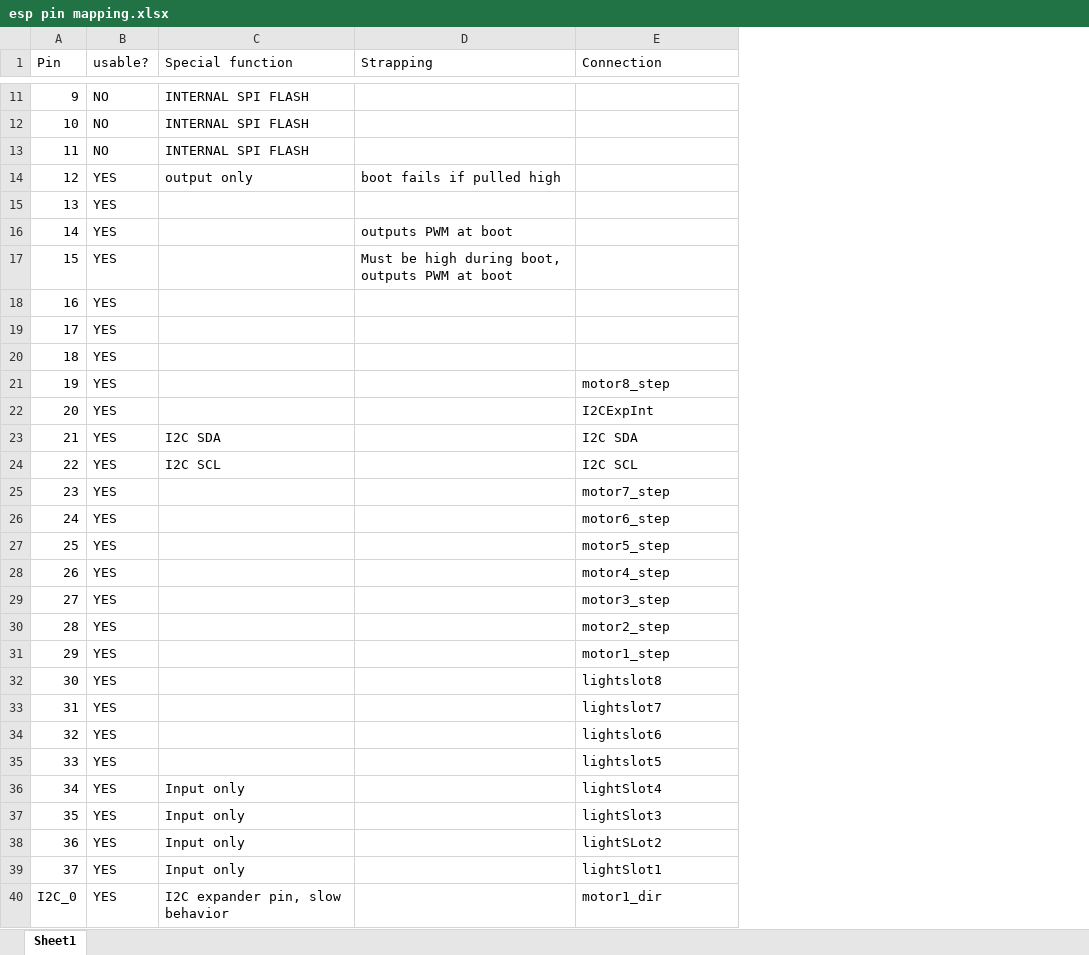
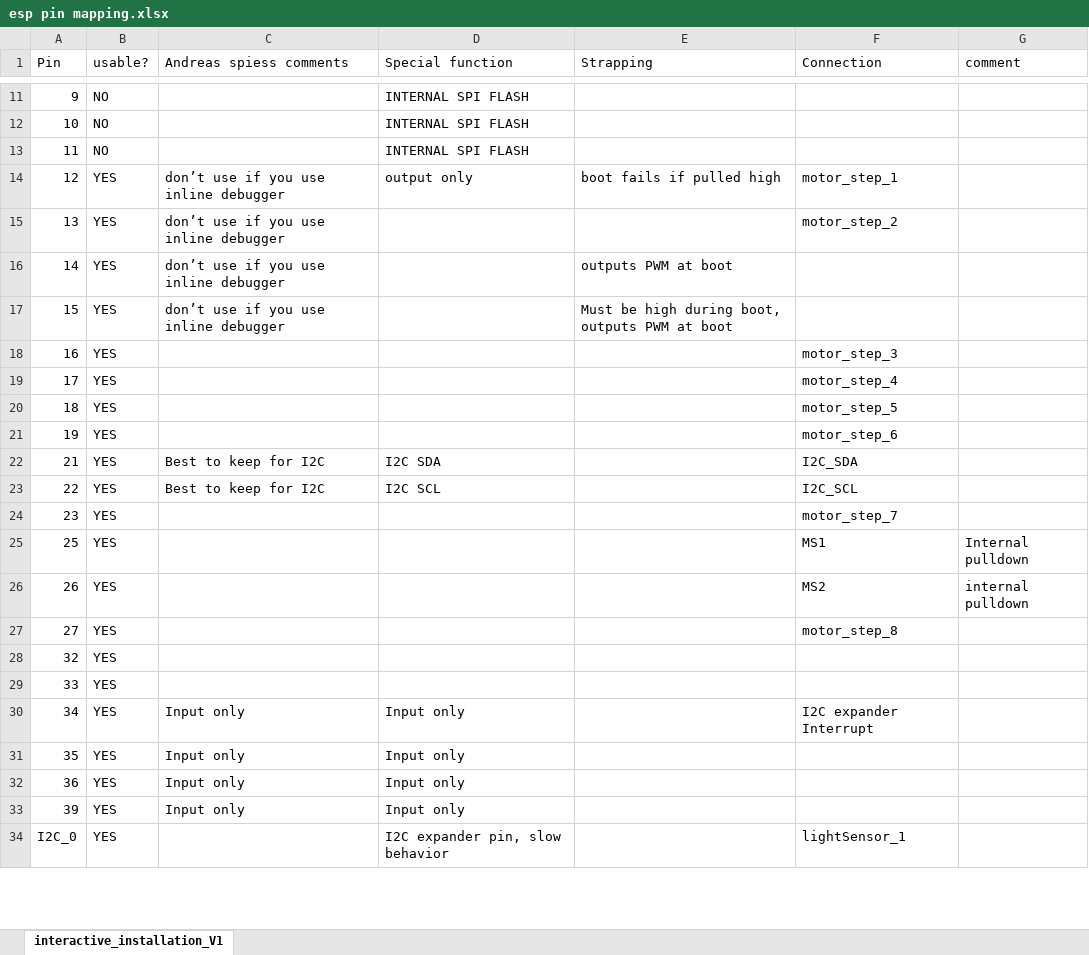
Before and after one commit to PimSwinkelsCreative/Dior_kinetic_wall, an Excel workbook: electronic design/esp pin mapping.xlsx, sheet interactive_installation_V1, drawn as a sheet; only a part is shown, gaps mark what is left out; values as stored, in another font and other column widths than the file's, no borders; conditional formats not drawn; removed rows and columns are numbered as before the commit, all else as after; the diff covers the shown part only; the diff names each change by its address in the sheet, - before the commit and + after, or states it on an @@ line.

Commit message:
updated pin Mapping

```diff
--- a/electronic design/esp pin mapping.xlsx (sheet interactive_installation_V1)
+++ b/electronic design/esp pin mapping.xlsx (sheet interactive_installation_V1)
-sheet tab: Sheet1
+sheet tab: interactive_installation_V1
+column C (Andreas spiess comments), rows 14-33: don’t use if you use inline debugger | don’t use if you use inline debugger | don’t use if you use inline debugger | don’t use if you use inline debugger |  |  |  |  | Best to keep for I2C | Best to keep for I2C |  |  |  |  |  |  | Input only | Input only | Input only | Input only
+column G (comment), rows 25-26: Internal pulldown | internal pulldown
-F14 (Connection): (empty)
+F14 (Connection): motor_step_1
-F15 (Connection): (empty)
+F15 (Connection): motor_step_2
-F18 (Connection): (empty)
+F18 (Connection): motor_step_3
-F19 (Connection): (empty)
+F19 (Connection): motor_step_4
-F20 (Connection): (empty)
+F20 (Connection): motor_step_5
-F21 (Connection): motor8_step
+F21 (Connection): motor_step_6
-row 22: 20 | YES |  |  | I2CExpInt
-F22 (Connection): I2C SDA
+F22 (Connection): I2C_SDA
-F23 (Connection): I2C SCL
+F23 (Connection): I2C_SCL
-F24 (Connection): motor7_step
+F24 (Connection): motor_step_7
-row 26: 24 | YES |  |  | motor6_step
-F25 (Connection): motor5_step
+F25 (Connection): MS1
-F26 (Connection): motor4_step
+F26 (Connection): MS2
-F27 (Connection): motor3_step
+F27 (Connection): motor_step_8
-row 30: 28 | YES |  |  | motor2_step
-row 31: 29 | YES |  |  | motor1_step
-row 32: 30 | YES |  |  | lightslot8
-row 33: 31 | YES |  |  | lightslot7
-F28 (Connection): lightslot6
+F28 (Connection): (empty)
-F29 (Connection): lightslot5
+F29 (Connection): (empty)
-F30 (Connection): lightSlot4
+F30 (Connection): I2C expander Interrupt
-F31 (Connection): lightSlot3
+F31 (Connection): (empty)
-F32 (Connection): lightSLot2
+F32 (Connection): (empty)
-A33 (Pin): 37
+A33 (Pin): 39
-F33 (Connection): lightSlot1
+F33 (Connection): (empty)
-F34 (Connection): motor1_dir
+F34 (Connection): lightSensor_1
```
Also changed, not shown: 17 edited cells elsewhere in this sheet.
